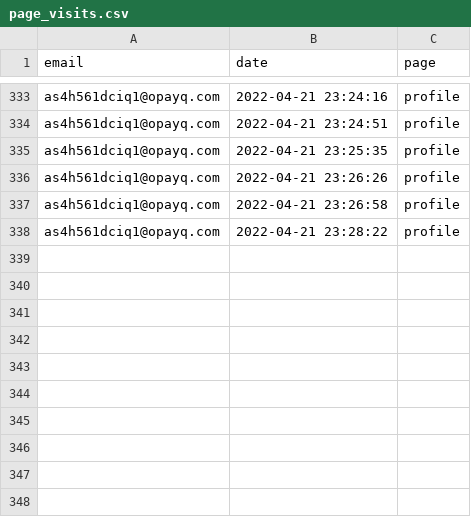
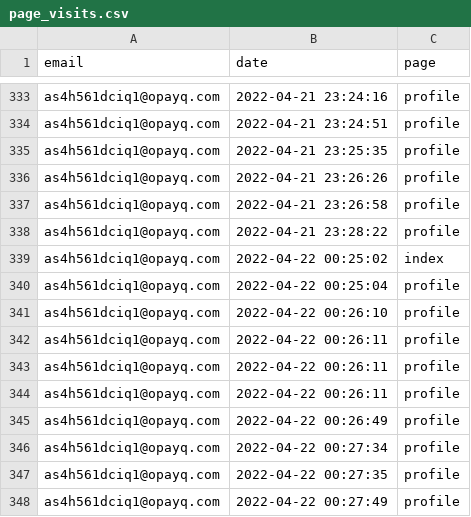
Before and after one commit to opixelum/KeyRace, a CSV file: logs/page_visits.csv, drawn as a sheet; only a part is shown, gaps mark what is left out; the diff names each change by its address in the sheet, - before the commit and + after, or states it on an @@ line.

```diff
--- a/logs/page_visits.csv
+++ b/logs/page_visits.csv
+row 339: as4h561dciq1@opayq.com | 2022-04-22 00:25:02 | index
+row 340: as4h561dciq1@opayq.com | 2022-04-22 00:25:04 | profile
+row 341: as4h561dciq1@opayq.com | 2022-04-22 00:26:10 | profile
+row 342: as4h561dciq1@opayq.com | 2022-04-22 00:26:11 | profile
+row 343: as4h561dciq1@opayq.com | 2022-04-22 00:26:11 | profile
+row 344: as4h561dciq1@opayq.com | 2022-04-22 00:26:11 | profile
+row 345: as4h561dciq1@opayq.com | 2022-04-22 00:26:49 | profile
+row 346: as4h561dciq1@opayq.com | 2022-04-22 00:27:34 | profile
+row 347: as4h561dciq1@opayq.com | 2022-04-22 00:27:35 | profile
+row 348: as4h561dciq1@opayq.com | 2022-04-22 00:27:49 | profile
```
Also changed, not shown: 3 other files.
